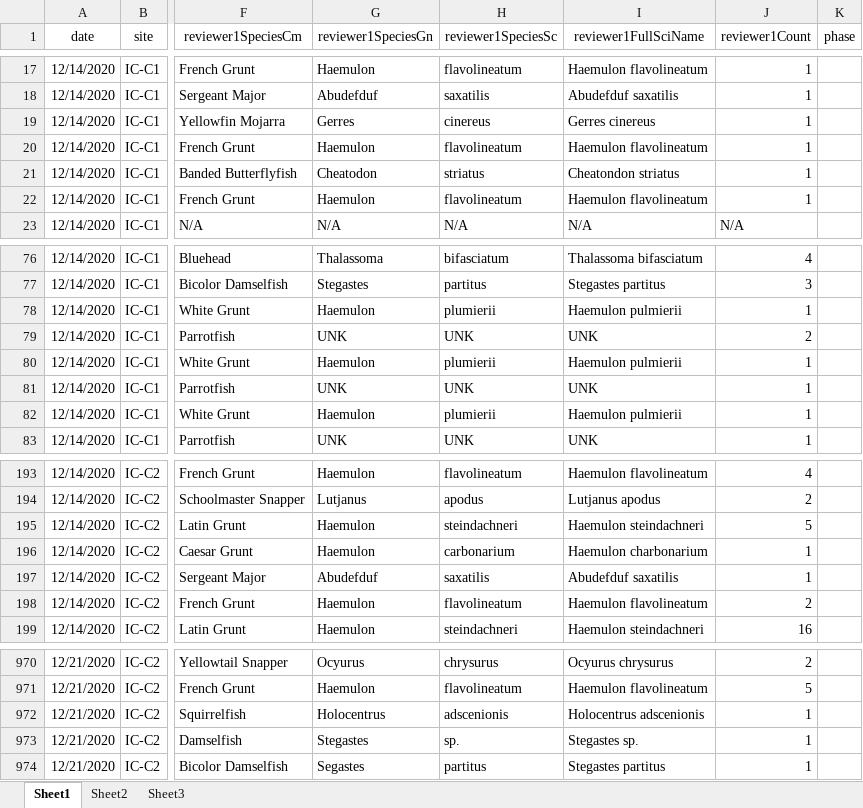
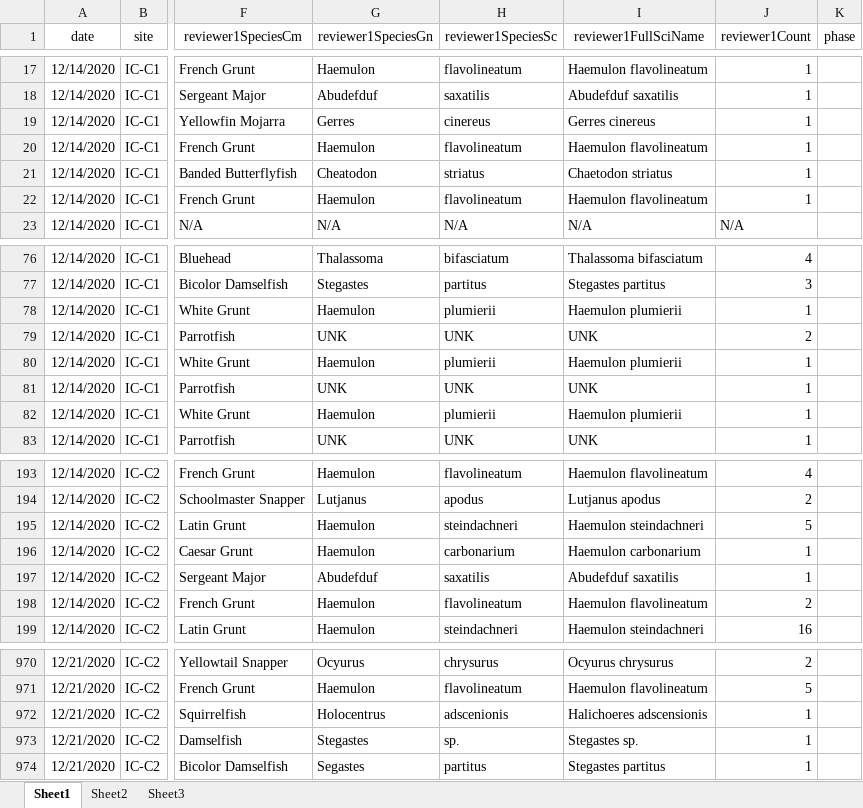
Before and after one commit to icombs2017/photogrammetryNOAA, an Excel workbook: fishSurveys/data/fishSurveyData.xlsx, sheet Sheet1, drawn as a sheet; only a part is shown, gaps mark what is left out; values as stored, in another font and other column widths than the file's, no borders; the diff names each change by its address in the sheet, - before the commit and + after, or states it on an @@ line.

Commit message:
Update fishSurveyData.xlsx

```diff
--- a/fishSurveys/data/fishSurveyData.xlsx (sheet Sheet1)
+++ b/fishSurveys/data/fishSurveyData.xlsx (sheet Sheet1)
-I21 (reviewer1FullSciName): Cheatondon striatus
+I21 (reviewer1FullSciName): Chaetodon striatus
-I78 (reviewer1FullSciName): Haemulon pulmierii
+I78 (reviewer1FullSciName): Haemulon plumierii
-I80 (reviewer1FullSciName): Haemulon pulmierii
+I80 (reviewer1FullSciName): Haemulon plumierii
-I82 (reviewer1FullSciName): Haemulon pulmierii
+I82 (reviewer1FullSciName): Haemulon plumierii
-I196 (reviewer1FullSciName): Haemulon charbonarium
+I196 (reviewer1FullSciName): Haemulon carbonarium
-I972 (reviewer1FullSciName): Holocentrus adscenionis
+I972 (reviewer1FullSciName): Halichoeres adscensionis
```
